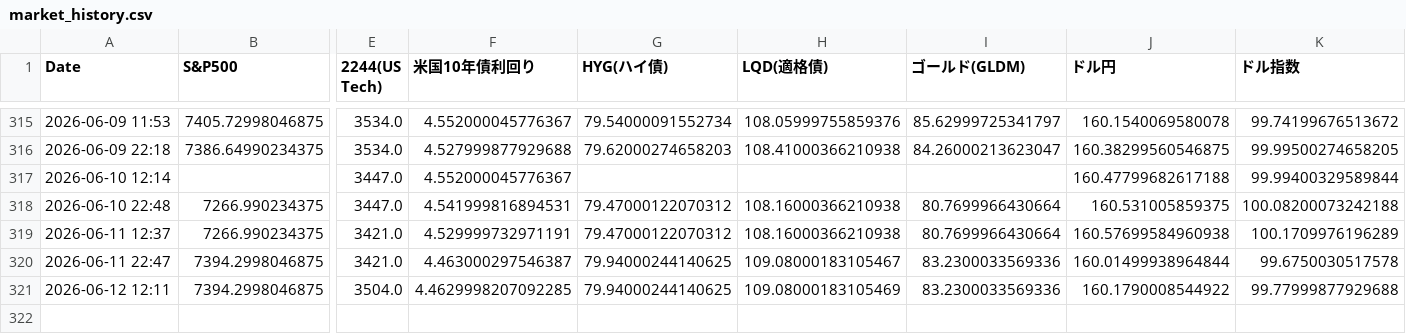
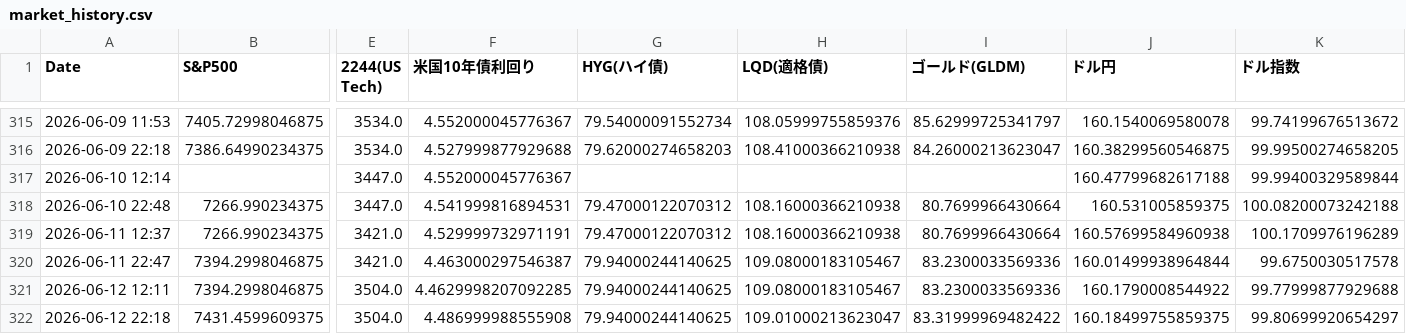
Before and after one commit to tetsustrategist-glitch/market-analyzer, a CSV file: market_history.csv, drawn as a sheet; only a part is shown, gaps mark what is left out; rows hold the shown columns only; the diff names each change by its address in the sheet, - before the commit and + after, or states it on an @@ line.

```diff
--- a/market_history.csv
+++ b/market_history.csv
-H321 (LQD(適格債)): 109.08000183105469
+H321 (LQD(適格債)): 109.08000183105467
+row 322: 2026-06-12 22:18 | 7431.4599609375 | 3504.0 | 4.486999988555908 | 79.94000244140625 | 109.01000213623047 | 83.31999969482422 | 160.18499755859375 | 99.80699920654297
```
Also changed, not shown: 2 other files.
